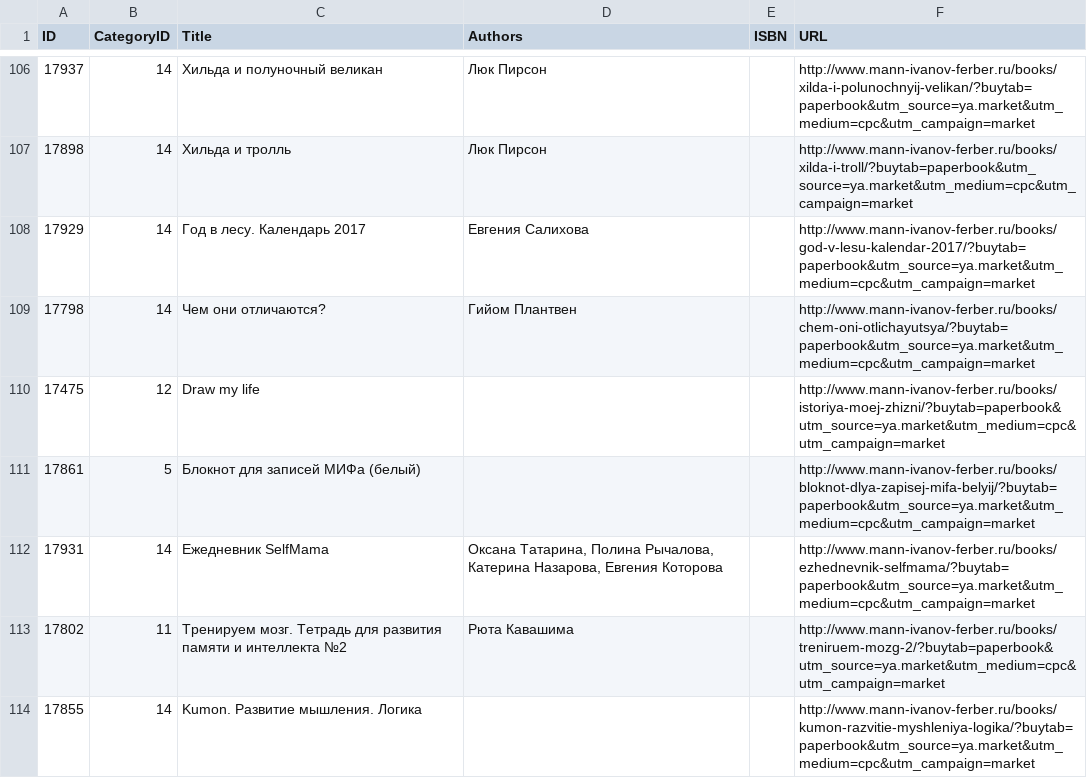
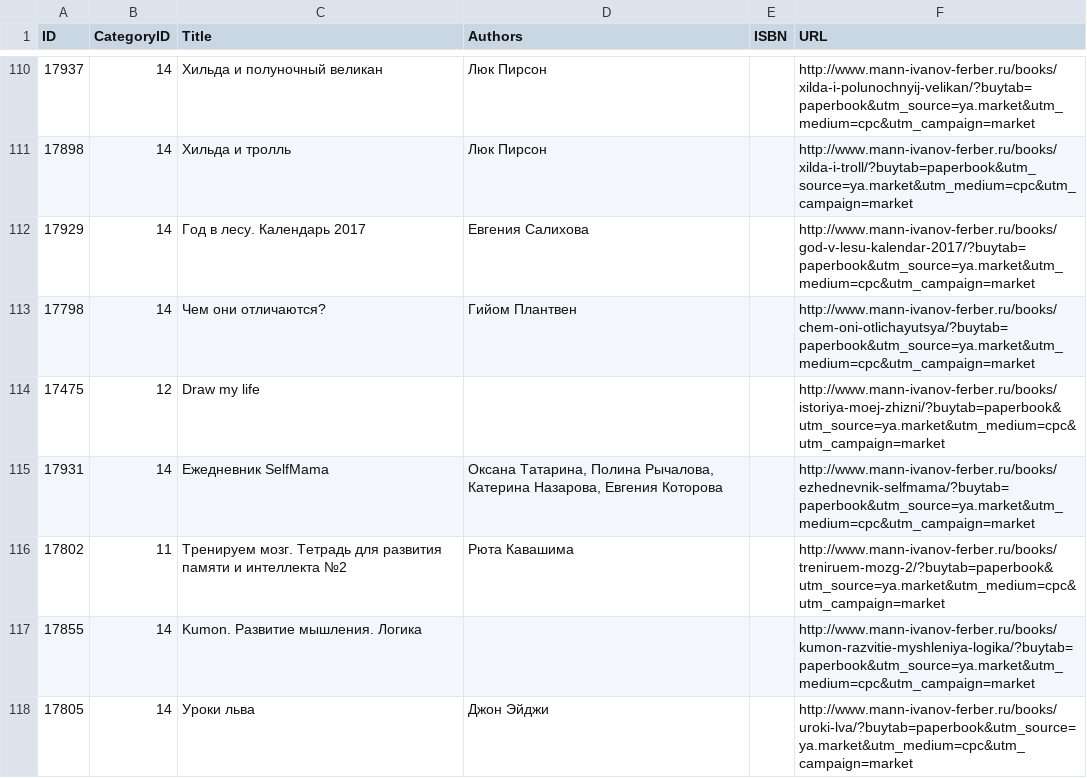
Before and after one commit to rumyantseva/mif, a CSV file: data/import/books.csv, drawn as a sheet; only a part is shown, gaps mark what is left out; the shorter side is filled out with more unchanged rows; the diff covers the shown part only.

```diff
--- a/data/import/books.csv
+++ b/data/import/books.csv
@@ -110,3 +114,2 @@
 "17475","12","Draw my life","","","http://www.mann-ivanov-ferber.ru/books/istoriya-moej-zhizni/?buytab=paperbook&utm_source=ya.market&utm_medium=cpc&utm_campaign=market"
-"17861","5","Блокнот для записей МИФа (белый)","","","http://www.mann-ivanov-ferber.ru/books/bloknot-dlya-zapisej-mifa-belyij/?buytab=paperbook&utm_source=ya.market&utm_medium=cpc&utm_campaign=market"
 "17931","14","Ежедневник SelfMama","Оксана Татарина, Полина Рычалова, Катерина Назарова, Евгения Которова","","http://www.mann-ivanov-ferber.ru/books/ezhednevnik-selfmama/?buytab=paperbook&utm_source=ya.market&utm_medium=cpc&utm_campaign=market"
```
Also changed, not shown: 7 added rows, 10 removed rows and 2 moved rows elsewhere in this file, 14 other files.
